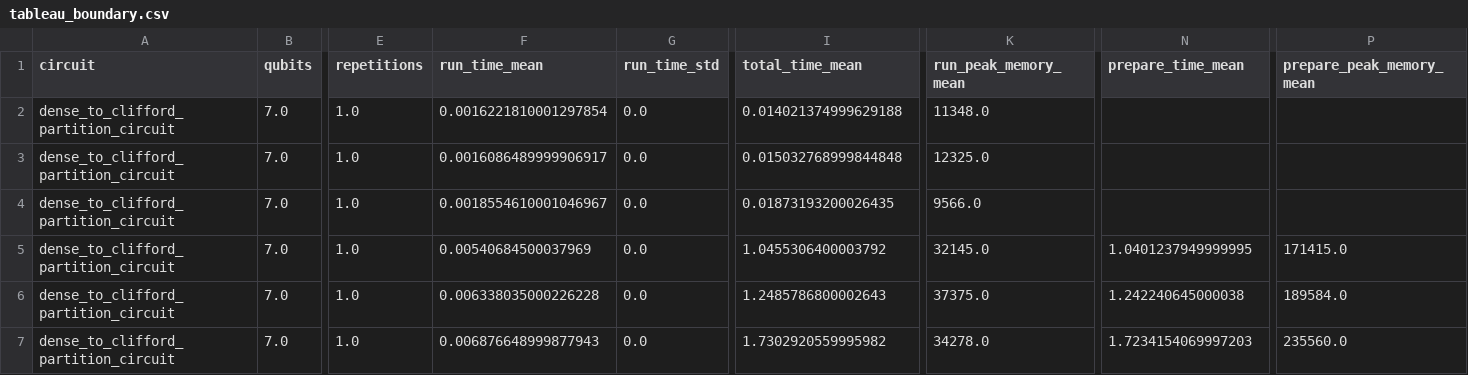
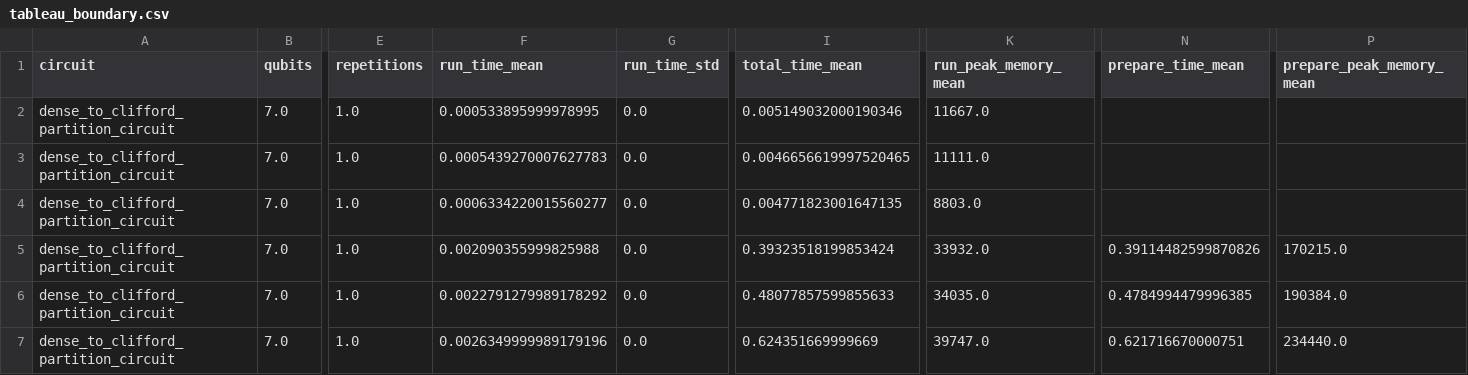
Before and after one commit to tmlittau/QuASAr, a CSV file: benchmarks/results/tableau_boundary.csv, drawn as a sheet; only a part is shown, gaps mark what is left out; the diff names each change by its address in the sheet, - before the commit and + after, or states it on an @@ line.

```diff
--- a/benchmarks/results/tableau_boundary.csv
+++ b/benchmarks/results/tableau_boundary.csv
-F2 (run_time_mean): 0.0016221810001297854
+F2 (run_time_mean): 0.000533895999978995
-I2 (total_time_mean): 0.014021374999629188
+I2 (total_time_mean): 0.005149032000190346
-K2 (run_peak_memory_mean): 11348.0
+K2 (run_peak_memory_mean): 11667.0
-F3 (run_time_mean): 0.0016086489999906917
+F3 (run_time_mean): 0.0005439270007627783
-I3 (total_time_mean): 0.015032768999844848
+I3 (total_time_mean): 0.0046656619997520465
-K3 (run_peak_memory_mean): 12325.0
+K3 (run_peak_memory_mean): 11111.0
-F4 (run_time_mean): 0.0018554610001046967
+F4 (run_time_mean): 0.0006334220015560277
-I4 (total_time_mean): 0.01873193200026435
+I4 (total_time_mean): 0.004771823001647135
-K4 (run_peak_memory_mean): 9566.0
+K4 (run_peak_memory_mean): 8803.0
-F5 (run_time_mean): 0.00540684500037969
+F5 (run_time_mean): 0.002090355999825988
-I5 (total_time_mean): 1.0455306400003792
+I5 (total_time_mean): 0.39323518199853424
-K5 (run_peak_memory_mean): 32145.0
+K5 (run_peak_memory_mean): 33932.0
-N5 (prepare_time_mean): 1.0401237949999995
+N5 (prepare_time_mean): 0.39114482599870826
-P5 (prepare_peak_memory_mean): 171415.0
+P5 (prepare_peak_memory_mean): 170215.0
-F6 (run_time_mean): 0.006338035000226228
+F6 (run_time_mean): 0.0022791279989178292
-I6 (total_time_mean): 1.2485786800002643
+I6 (total_time_mean): 0.48077857599855633
-K6 (run_peak_memory_mean): 37375.0
+K6 (run_peak_memory_mean): 34035.0
-N6 (prepare_time_mean): 1.242240645000038
+N6 (prepare_time_mean): 0.4784994479996385
-P6 (prepare_peak_memory_mean): 189584.0
+P6 (prepare_peak_memory_mean): 190384.0
-F7 (run_time_mean): 0.006876648999877943
+F7 (run_time_mean): 0.0026349999989179196
-I7 (total_time_mean): 1.7302920559995982
+I7 (total_time_mean): 0.624351669999669
-K7 (run_peak_memory_mean): 34278.0
+K7 (run_peak_memory_mean): 39747.0
-N7 (prepare_time_mean): 1.7234154069997203
+N7 (prepare_time_mean): 0.621716670000751
-P7 (prepare_peak_memory_mean): 235560.0
+P7 (prepare_peak_memory_mean): 234440.0
```
Also changed, not shown: benchmarks/quick_analysis_results.csv, benchmarks/results/backend_auto.csv, 30 other files.
